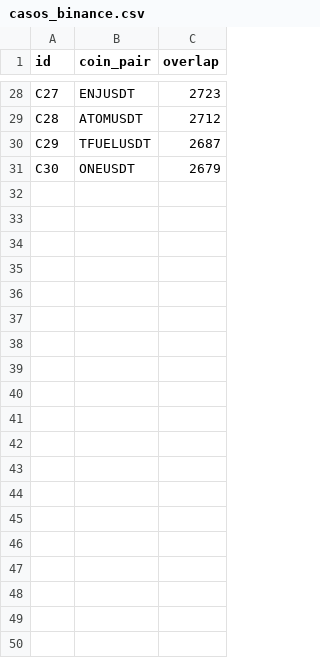
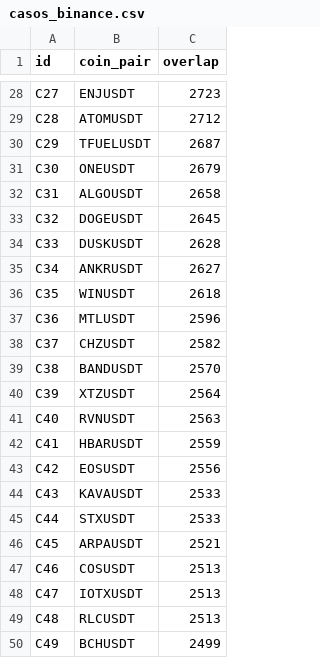
Before and after one commit to Inzainos/The-shadow-Node-Theory, a CSV file: data/cripto/casos_binance.csv, drawn as a sheet; only a part is shown, gaps mark what is left out; the diff covers the shown part only; the diff names each change by its address in the sheet, - before the commit and + after, or states it on an @@ line.

```diff
--- a/data/cripto/casos_binance.csv
+++ b/data/cripto/casos_binance.csv
+row 32: C31 | ALGOUSDT | 2658
+row 33: C32 | DOGEUSDT | 2645
+row 34: C33 | DUSKUSDT | 2628
+row 35: C34 | ANKRUSDT | 2627
+row 36: C35 | WINUSDT | 2618
+row 37: C36 | MTLUSDT | 2596
+row 38: C37 | CHZUSDT | 2582
+row 39: C38 | BANDUSDT | 2570
+row 40: C39 | XTZUSDT | 2564
+row 41: C40 | RVNUSDT | 2563
+row 42: C41 | HBARUSDT | 2559
+row 43: C42 | EOSUSDT | 2556
+row 44: C43 | KAVAUSDT | 2533
+row 45: C44 | STXUSDT | 2533
+row 46: C45 | ARPAUSDT | 2521
+row 47: C46 | COSUSDT | 2513
+row 48: C47 | IOTXUSDT | 2513
+row 49: C48 | RLCUSDT | 2513
+row 50: C49 | BCHUSDT | 2499
```
Also changed, not shown: 11 added rows elsewhere in this file, reconstruction_real/data/eje_u_dimcor_crypto_por_caso.csv, 5 other files.
